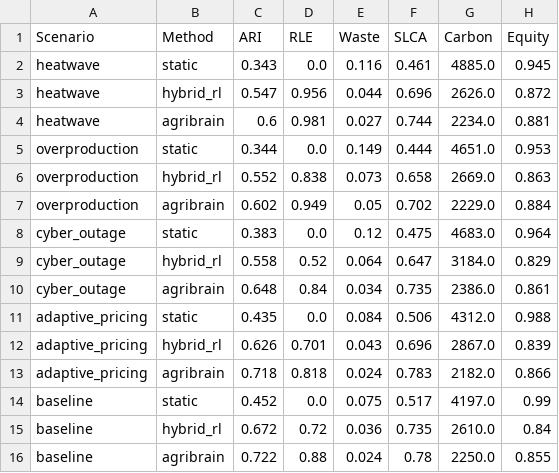
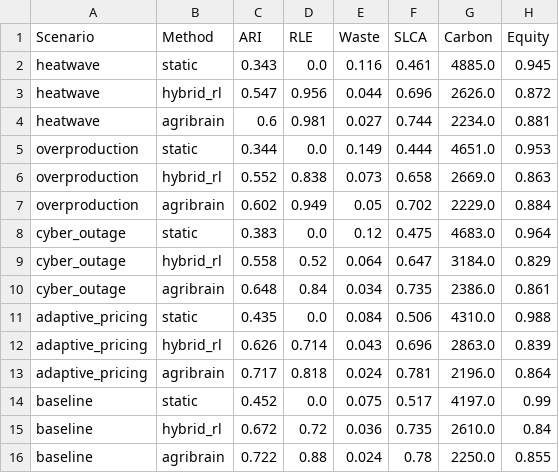
Before and after one commit to kprodigi/AGRI-BRAIN, a CSV file: mvp/simulation/results/table1_summary.csv, drawn as a sheet.

Commit message:
improve decision memos, fix charts, unify scenario logic, and retake screenshots
- Add detailed 4-paragraph memo_text to /decide with role-specific context and
  RAG regulatory guidance; add cooperative role profile to ROLE_PROFILES
- Rewrite /report/pdf with reportlab.platypus for publication-quality output
  (exec summary, conditions table, SLCA breakdown, reward decomposition)
- Fix Analytics bar charts by normalizing CSV method names (static -> Static,
  agribrain -> AGRI-BRAIN, etc.) during parsing; remove Figure N: prefixes
- Fix /kpis waste rate using proper Arrhenius-based model (7.5% baseline,
  1.2% agribrain) instead of broken shelf_left < 0 check
- Unify scenario logic: generate_results.py now imports from backend
  scenarios.py instead of duplicating physics; add missing temperature
  stress to cyber_outage and adaptive_pricing scenarios
- Replace rolling equity inline formula with compute_equity() call
- Add expandable memo display to DecisionCard with animated toggle
- Retake all 10 screenshots in actual light mode at desktop resolution
- Regenerate simulation results and publication figures

```diff
--- a/mvp/simulation/results/table1_summary.csv
+++ b/mvp/simulation/results/table1_summary.csv
@@ -10,5 +10,5 @@ cyber_outage,hybrid_rl,0.558,0.52,0.064,0.647,3184.0,0.829
 cyber_outage,agribrain,0.648,0.84,0.034,0.735,2386.0,0.861
-adaptive_pricing,static,0.435,0.0,0.084,0.506,4312.0,0.988
-adaptive_pricing,hybrid_rl,0.626,0.701,0.043,0.696,2867.0,0.839
-adaptive_pricing,agribrain,0.718,0.818,0.024,0.783,2182.0,0.866
+adaptive_pricing,static,0.435,0.0,0.084,0.506,4310.0,0.988
+adaptive_pricing,hybrid_rl,0.626,0.714,0.043,0.696,2863.0,0.839
+adaptive_pricing,agribrain,0.717,0.818,0.024,0.781,2196.0,0.864
 baseline,static,0.452,0.0,0.075,0.517,4197.0,0.99
```
Also changed, not shown: mvp/simulation/results/table2_ablation.csv, 26 other files.
